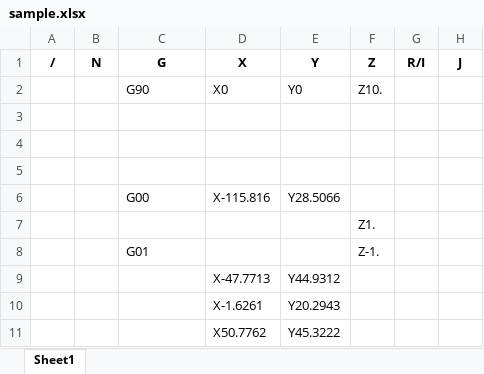
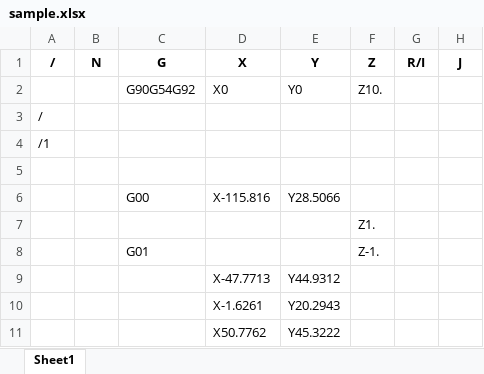
Before and after one commit to NCVC-CAM/PythonScripts, an Excel workbook: sample.xlsx, sheet Sheet1, drawn as a sheet; only a part is shown; values as stored, in another font and other column widths than the file's, no borders; the diff names each change by its address in the sheet, - before the commit and + after, or states it on an @@ line.

```diff
--- a/sample.xlsx (sheet Sheet1)
+++ b/sample.xlsx (sheet Sheet1)
-C2 (G): G90
+C2 (G): G90G54G92
-A3 (/): (empty)
+A3 (/): /
-A4 (/): (empty)
+A4 (/): /1
```
Also changed, not shown: 2 other files.
